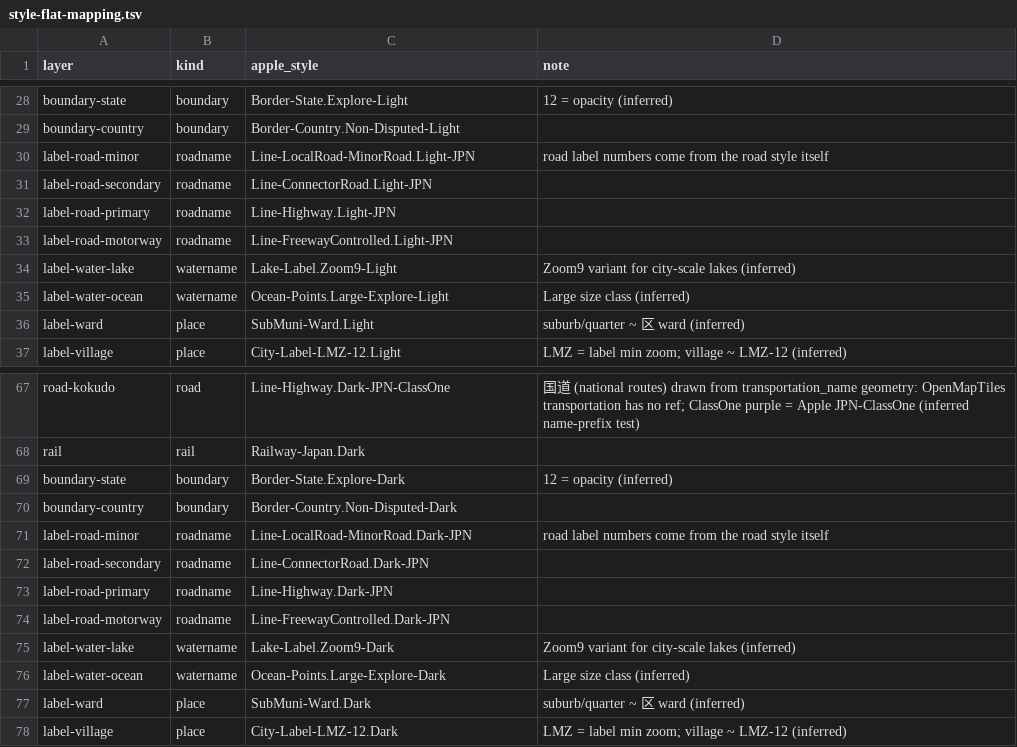
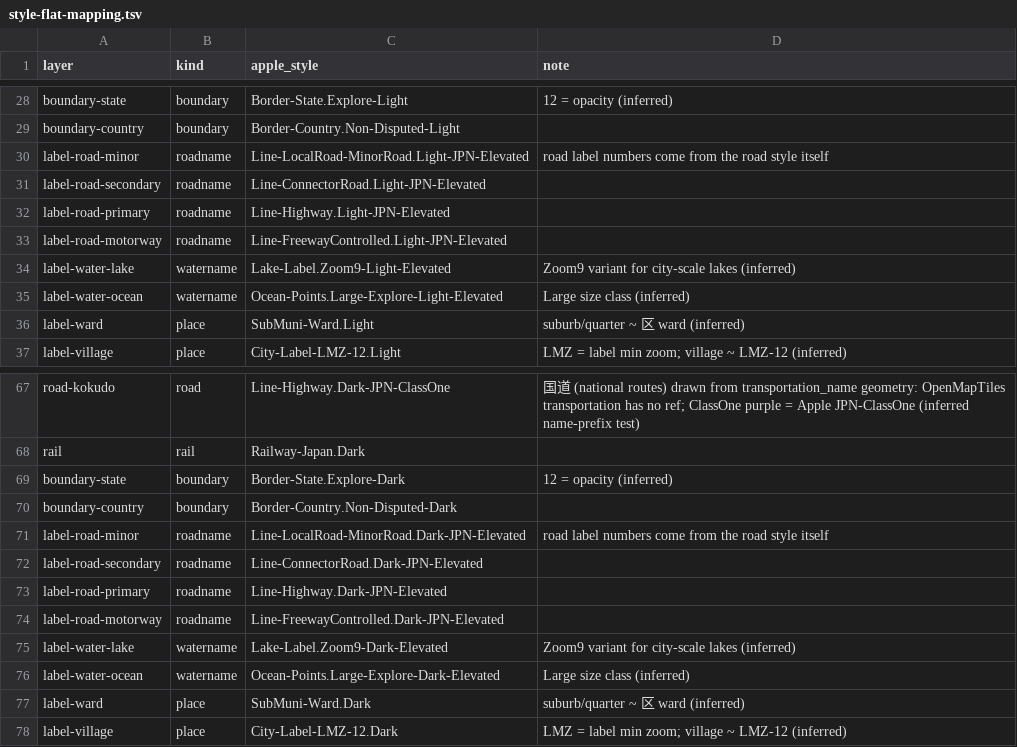
Before and after one commit to herclyon1/transit, a TSV file: map/style-flat-mapping.tsv, drawn as a sheet; only a part is shown, gaps mark what is left out; the diff covers the shown part only.

```diff
--- a/map/style-flat-mapping.tsv
+++ b/map/style-flat-mapping.tsv
@@ -29,8 +29,8 @@ boundary-state	boundary	Border-State.Explore-Light	12 = opacity (inferred)
 boundary-country	boundary	Border-Country.Non-Disputed-Light	
-label-road-minor	roadname	Line-LocalRoad-MinorRoad.Light-JPN	road label numbers come from the road style itself
-label-road-secondary	roadname	Line-ConnectorRoad.Light-JPN	
-label-road-primary	roadname	Line-Highway.Light-JPN	
-label-road-motorway	roadname	Line-FreewayControlled.Light-JPN	
-label-water-lake	watername	Lake-Label.Zoom9-Light	Zoom9 variant for city-scale lakes (inferred)
-label-water-ocean	watername	Ocean-Points.Large-Explore-Light	Large size class (inferred)
+label-road-minor	roadname	Line-LocalRoad-MinorRoad.Light-JPN-Elevated	road label numbers come from the road style itself
+label-road-secondary	roadname	Line-ConnectorRoad.Light-JPN-Elevated	
+label-road-primary	roadname	Line-Highway.Light-JPN-Elevated	
+label-road-motorway	roadname	Line-FreewayControlled.Light-JPN-Elevated	
+label-water-lake	watername	Lake-Label.Zoom9-Light-Elevated	Zoom9 variant for city-scale lakes (inferred)
+label-water-ocean	watername	Ocean-Points.Large-Explore-Light-Elevated	Large size class (inferred)
 label-ward	place	SubMuni-Ward.Light	suburb/quarter ~ 区 ward (inferred)
@@ -70,8 +70,8 @@ boundary-state	boundary	Border-State.Explore-Dark	12 = opacity (inferred)
 boundary-country	boundary	Border-Country.Non-Disputed-Dark	
-label-road-minor	roadname	Line-LocalRoad-MinorRoad.Dark-JPN	road label numbers come from the road style itself
-label-road-secondary	roadname	Line-ConnectorRoad.Dark-JPN	
-label-road-primary	roadname	Line-Highway.Dark-JPN	
-label-road-motorway	roadname	Line-FreewayControlled.Dark-JPN	
-label-water-lake	watername	Lake-Label.Zoom9-Dark	Zoom9 variant for city-scale lakes (inferred)
-label-water-ocean	watername	Ocean-Points.Large-Explore-Dark	Large size class (inferred)
+label-road-minor	roadname	Line-LocalRoad-MinorRoad.Dark-JPN-Elevated	road label numbers come from the road style itself
+label-road-secondary	roadname	Line-ConnectorRoad.Dark-JPN-Elevated	
+label-road-primary	roadname	Line-Highway.Dark-JPN-Elevated	
+label-road-motorway	roadname	Line-FreewayControlled.Dark-JPN-Elevated	
+label-water-lake	watername	Lake-Label.Zoom9-Dark-Elevated	Zoom9 variant for city-scale lakes (inferred)
+label-water-ocean	watername	Ocean-Points.Large-Explore-Dark-Elevated	Large size class (inferred)
 label-ward	place	SubMuni-Ward.Dark	suburb/quarter ~ 区 ward (inferred)
```
Also changed, not shown: 37 edited cells elsewhere in this file, 4 other files.
